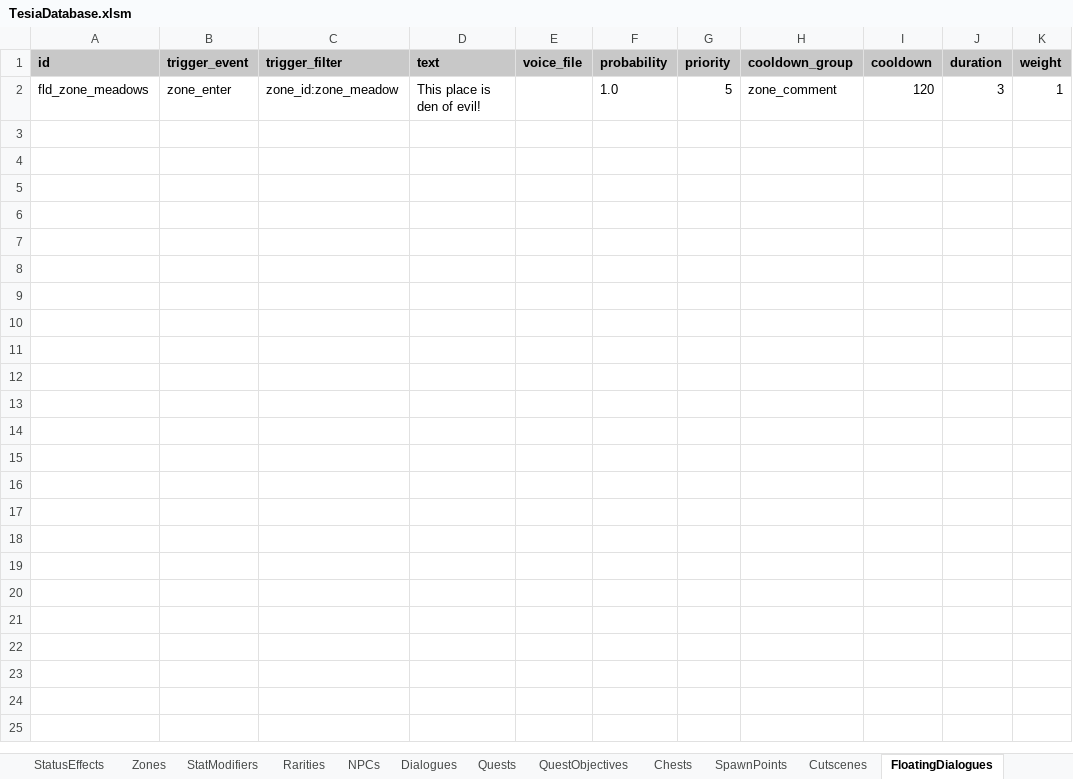
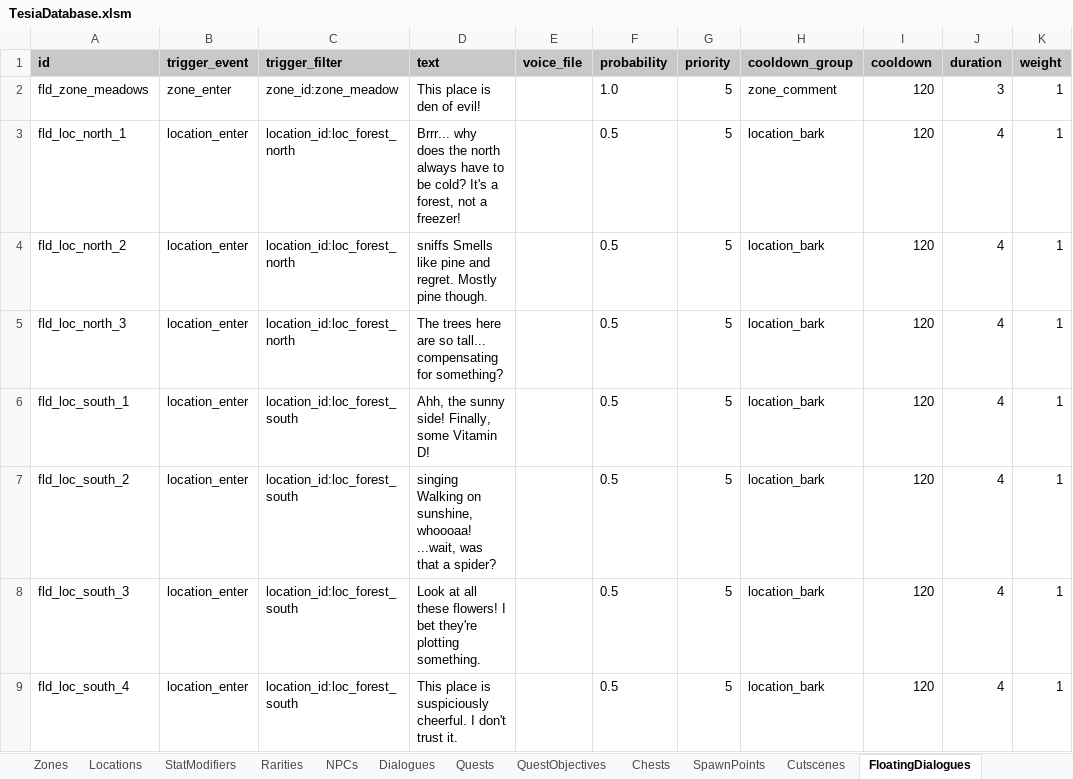
Before and after one commit to MatousHruska/MobileTestia, an Excel workbook: databases/TesiaDatabase.xlsm, sheet FloatingDialogues, drawn as a sheet; values as stored, in another font and other column widths than the file's, no borders; the diff names each change by its address in the sheet, - before the commit and + after, or states it on an @@ line.

```diff
--- a/databases/TesiaDatabase.xlsm (sheet FloatingDialogues)
+++ b/databases/TesiaDatabase.xlsm (sheet FloatingDialogues)
+sheet tab: Locations
+row 3: fld_loc_north_1 | location_enter | location_id:loc_forest_north | Brrr... why does the north always have to be cold? It's a forest, not a freezer! |  | 0.5 | 5 | location_bark | 120 | 4 | 1
+row 4: fld_loc_north_2 | location_enter | location_id:loc_forest_north | sniffs Smells like pine and regret. Mostly pine though. |  | 0.5 | 5 | location_bark | 120 | 4 | 1
+row 5: fld_loc_north_3 | location_enter | location_id:loc_forest_north | The trees here are so tall... compensating for something? |  | 0.5 | 5 | location_bark | 120 | 4 | 1
+row 6: fld_loc_south_1 | location_enter | location_id:loc_forest_south | Ahh, the sunny side! Finally, some Vitamin D! |  | 0.5 | 5 | location_bark | 120 | 4 | 1
+row 7: fld_loc_south_2 | location_enter | location_id:loc_forest_south | singing Walking on sunshine, whoooaa! ...wait, was that a spider? |  | 0.5 | 5 | location_bark | 120 | 4 | 1
+row 8: fld_loc_south_3 | location_enter | location_id:loc_forest_south | Look at all these flowers! I bet they're plotting something. |  | 0.5 | 5 | location_bark | 120 | 4 | 1
+row 9: fld_loc_south_4 | location_enter | location_id:loc_forest_south | This place is suspiciously cheerful. I don't trust it. |  | 0.5 | 5 | location_bark | 120 | 4 | 1
```
Also changed, not shown: sheet Zones, other sheet tabs, 5 other files.
